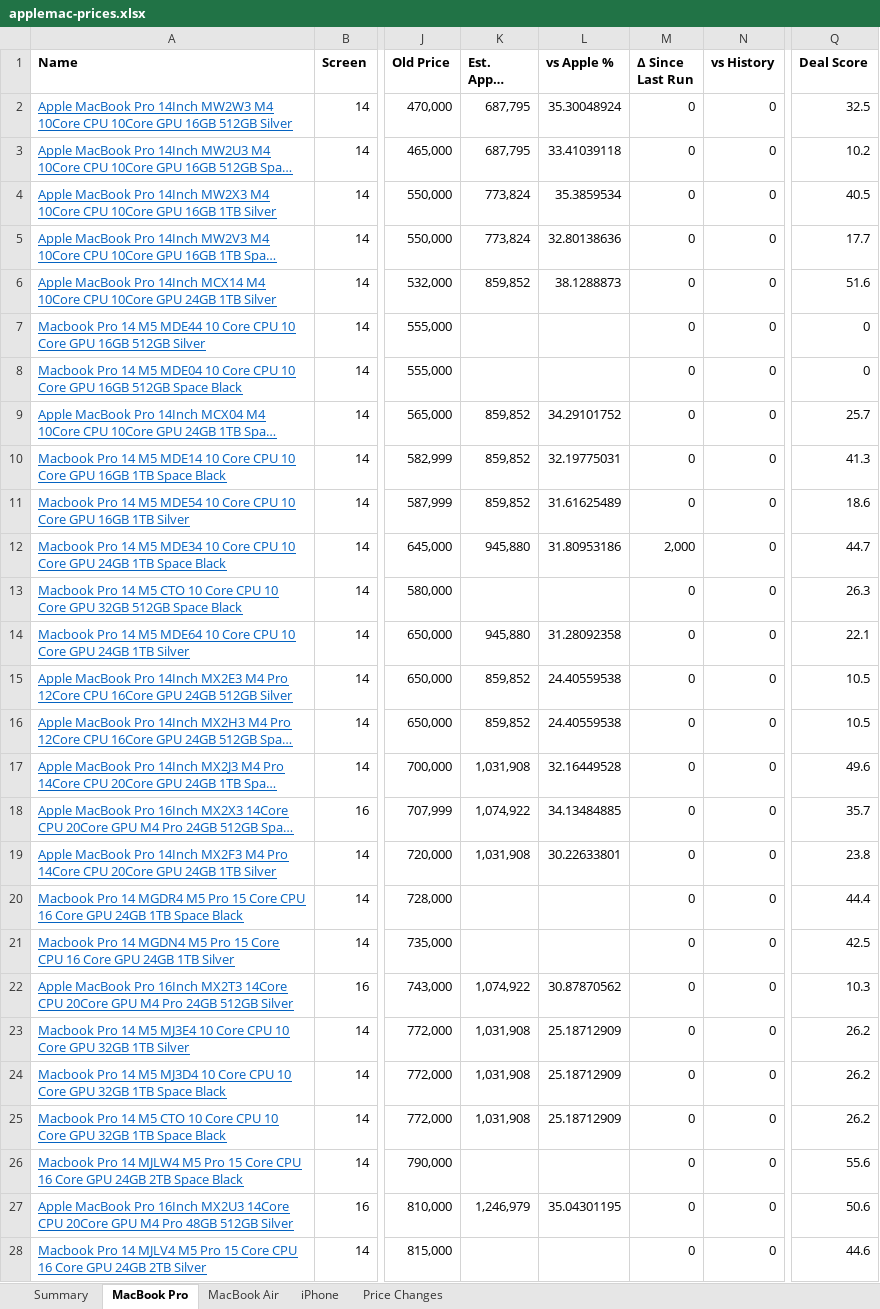
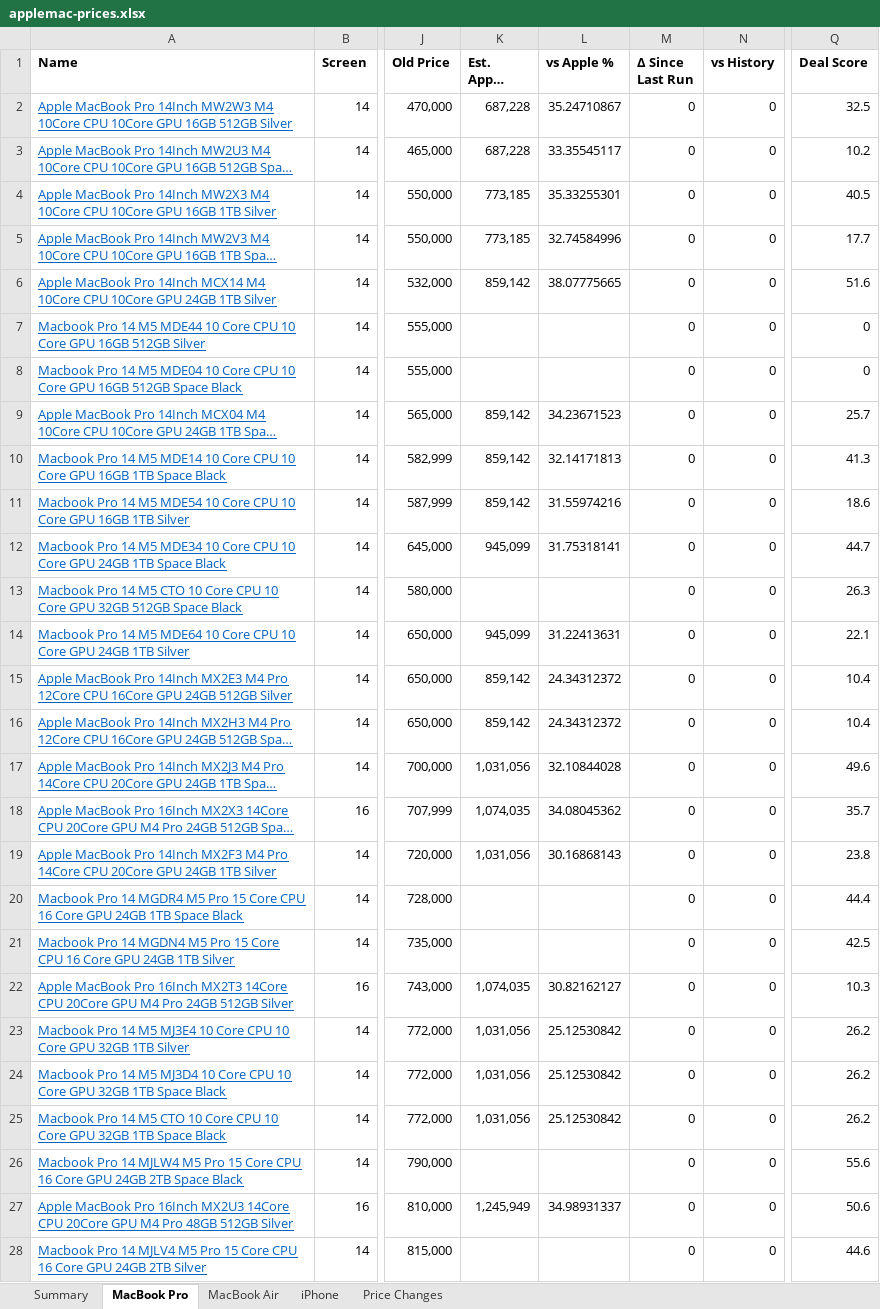
Before and after one commit to MrErrorSan/applemac-pk-tracker, an Excel workbook: web/downloads/applemac-prices.xlsx, sheet MacBook Pro, drawn as a sheet; only a part is shown, gaps mark what is left out; long unchanged cells end in …; values as stored, in another font and other column widths than the file's, no borders; conditional formats not drawn; the diff covers the shown part only; the diff names each change by its address in the sheet, - before the commit and + after, or states it on an @@ line.

```diff
--- a/web/downloads/applemac-prices.xlsx (sheet MacBook Pro)
+++ b/web/downloads/applemac-prices.xlsx (sheet MacBook Pro)
-K2:K3 (Est. Apple Landed): 687,795
+K2:K3 (Est. Apple Landed): 687,228
-L2 (vs Apple %): 35.30048924
+L2 (vs Apple %): 35.24710867
-L3 (vs Apple %): 33.41039118
+L3 (vs Apple %): 33.35545117
-K4:K5 (Est. Apple Landed): 773,824
+K4:K5 (Est. Apple Landed): 773,185
-L4 (vs Apple %): 35.3859534
+L4 (vs Apple %): 35.33255301
-L5 (vs Apple %): 32.80138636
+L5 (vs Apple %): 32.74584996
-K6 (Est. Apple Landed): 859,852
+K6 (Est. Apple Landed): 859,142
-L6 (vs Apple %): 38.1288873
+L6 (vs Apple %): 38.07775665
-K9:K11 (Est. Apple Landed): 859,852
+K9:K11 (Est. Apple Landed): 859,142
-L9 (vs Apple %): 34.29101752
+L9 (vs Apple %): 34.23671523
-L10 (vs Apple %): 32.19775031
+L10 (vs Apple %): 32.14171813
-L11 (vs Apple %): 31.61625489
+L11 (vs Apple %): 31.55974216
-K12 (Est. Apple Landed): 945,880
+K12 (Est. Apple Landed): 945,099
-L12 (vs Apple %): 31.80953186
+L12 (vs Apple %): 31.75318141
-M12 (Δ Since Last Run): 2,000
+M12 (Δ Since Last Run): 0
-K14 (Est. Apple Landed): 945,880
+K14 (Est. Apple Landed): 945,099
-L14 (vs Apple %): 31.28092358
+L14 (vs Apple %): 31.22413631
-K15:K16 (Est. Apple Landed): 859,852
+K15:K16 (Est. Apple Landed): 859,142
-L15:L16 (vs Apple %): 24.40559538
+L15:L16 (vs Apple %): 24.34312372
-Q15:Q16 (Deal Score): 10.5
+Q15:Q16 (Deal Score): 10.4
-K17 (Est. Apple Landed): 1,031,908
+K17 (Est. Apple Landed): 1,031,056
-L17 (vs Apple %): 32.16449528
+L17 (vs Apple %): 32.10844028
-K18 (Est. Apple Landed): 1,074,922
+K18 (Est. Apple Landed): 1,074,035
-L18 (vs Apple %): 34.13484885
+L18 (vs Apple %): 34.08045362
-K19 (Est. Apple Landed): 1,031,908
+K19 (Est. Apple Landed): 1,031,056
-L19 (vs Apple %): 30.22633801
+L19 (vs Apple %): 30.16868143
-K22 (Est. Apple Landed): 1,074,922
+K22 (Est. Apple Landed): 1,074,035
-L22 (vs Apple %): 30.87870562
+L22 (vs Apple %): 30.82162127
-K23:K25 (Est. Apple Landed): 1,031,908
+K23:K25 (Est. Apple Landed): 1,031,056
-L23:L25 (vs Apple %): 25.18712909
+L23:L25 (vs Apple %): 25.12530842
-K27 (Est. Apple Landed): 1,246,979
+K27 (Est. Apple Landed): 1,245,949
-L27 (vs Apple %): 35.04301195
+L27 (vs Apple %): 34.98931337
```
Also changed, not shown: 1 added row, 1 removed row and 127 edited cells elsewhere in this sheet, sheet MacBook Air, sheet Price Changes, sheet iPhone, sheet Summary, 7 other files.
